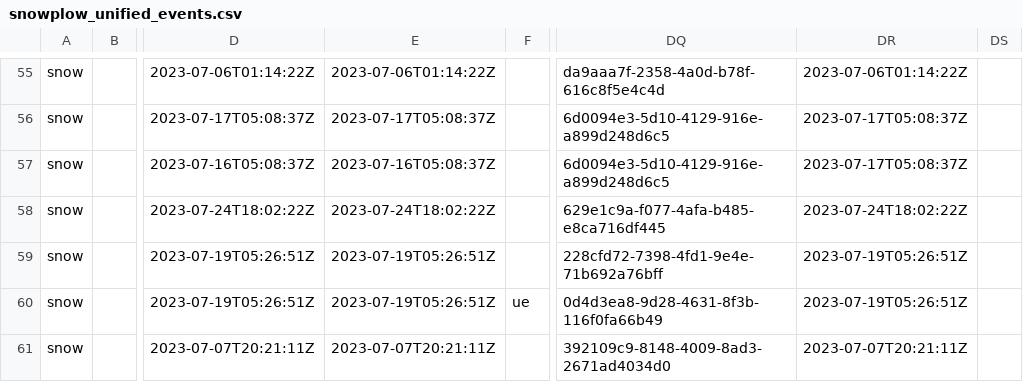
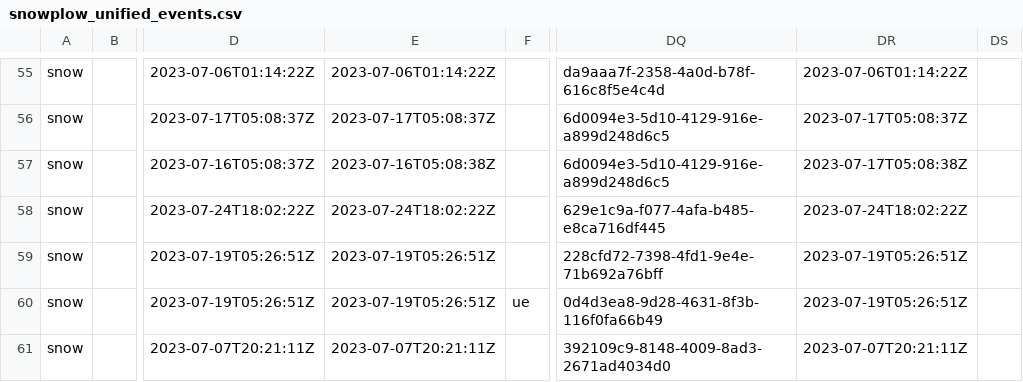
Before and after one commit to snowplow/dbt-snowplow-attribution, a CSV file: integration_tests/data/source/snowplow_unified_events.csv, drawn as a sheet; only a part is shown, gaps mark what is left out; the diff names each change by its address in the sheet, - before the commit and + after, or states it on an @@ line.

Commit message:
Deterministicatise source data

```diff
--- a/integration_tests/data/source/snowplow_unified_events.csv
+++ b/integration_tests/data/source/snowplow_unified_events.csv
-E57: 2023-07-16T05:08:37Z
+E57: 2023-07-16T05:08:38Z
-DR57: 2023-07-17T05:08:37Z
+DR57: 2023-07-17T05:08:38Z
```
